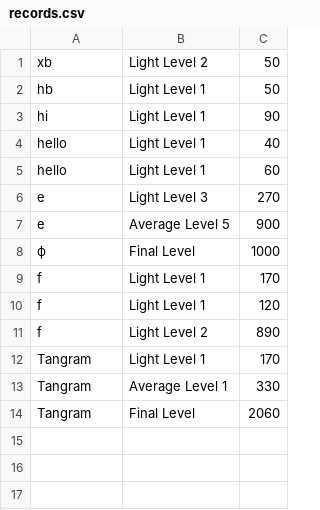
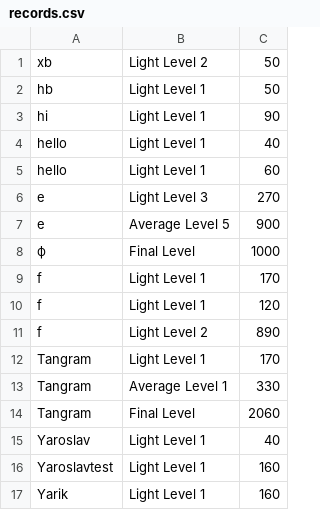
Before and after one commit to Pavlets/Tangram_tetris, a CSV file: records.csv, drawn as a sheet; the diff names each change by its address in the sheet, - before the commit and + after, or states it on an @@ line.

```diff
--- a/records.csv
+++ b/records.csv
+row 15: Yaroslav | Light Level 1 | 40
+row 16: Yaroslavtest | Light Level 1 | 160
+row 17: Yarik | Light Level 1 | 160
```
Also changed, not shown: 2 other files.
